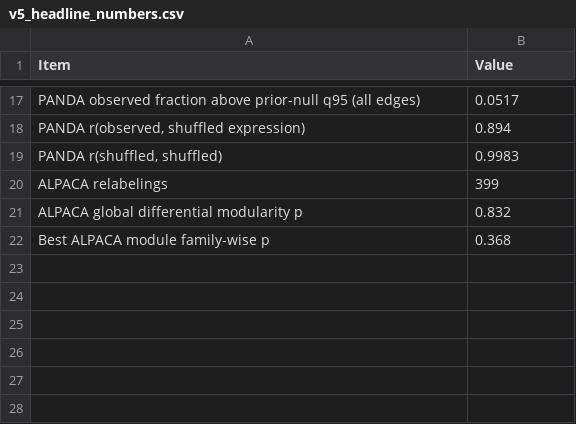
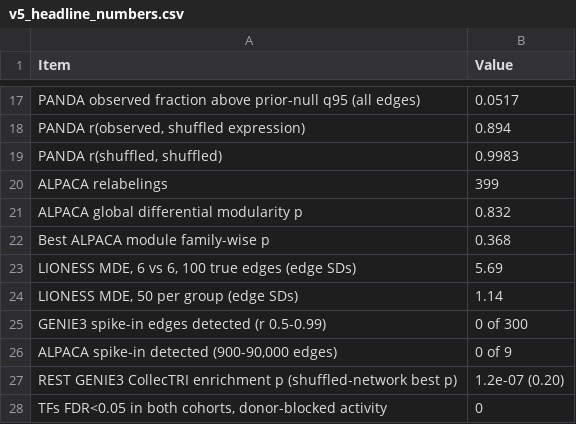
Before and after one commit to adj-04/fxs-research, a CSV file: results/v5_headline_numbers.csv, drawn as a sheet; only a part is shown, gaps mark what is left out; the diff names each change by its address in the sheet, - before the commit and + after, or states it on an @@ line.

Commit message:
v5.2: power analysis, negative controls, donor-blocked TF activity; paper updated

```diff
--- a/results/v5_headline_numbers.csv
+++ b/results/v5_headline_numbers.csv
+row 23: LIONESS MDE, 6 vs 6, 100 true edges (edge SDs) | 5.69
+row 24: LIONESS MDE, 50 per group (edge SDs) | 1.14
+row 25: GENIE3 spike-in edges detected (r 0.5-0.99) | 0 of 300
+row 26: ALPACA spike-in detected (900-90,000 edges) | 0 of 9
+row 27: REST GENIE3 CollecTRI enrichment p (shuffled-network best p) | 1.2e-07 (0.20)
+row 28: TFs FDR<0.05 in both cohorts, donor-blocked activity | 0
```
Also changed, not shown: 4 other files.
